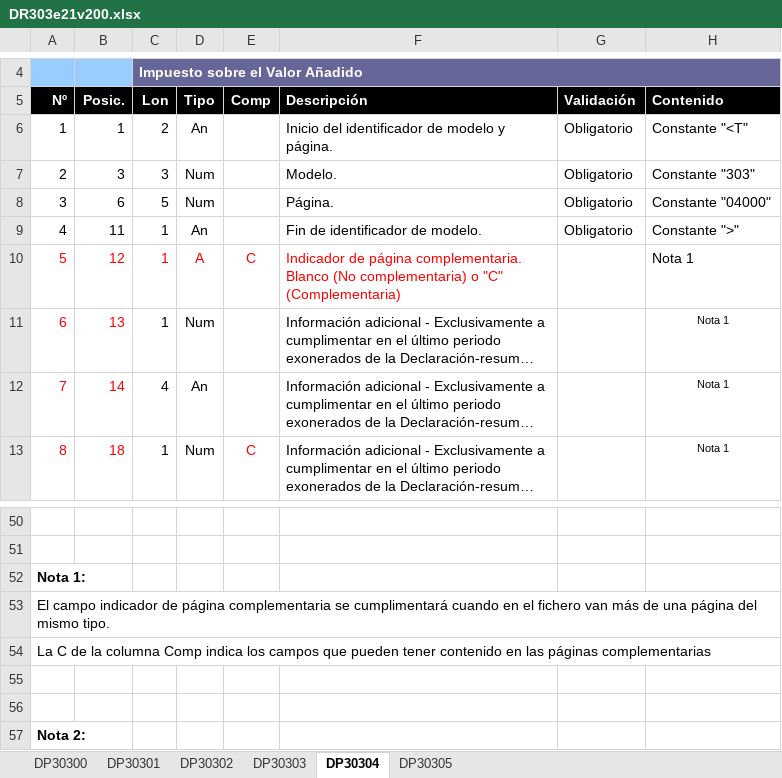
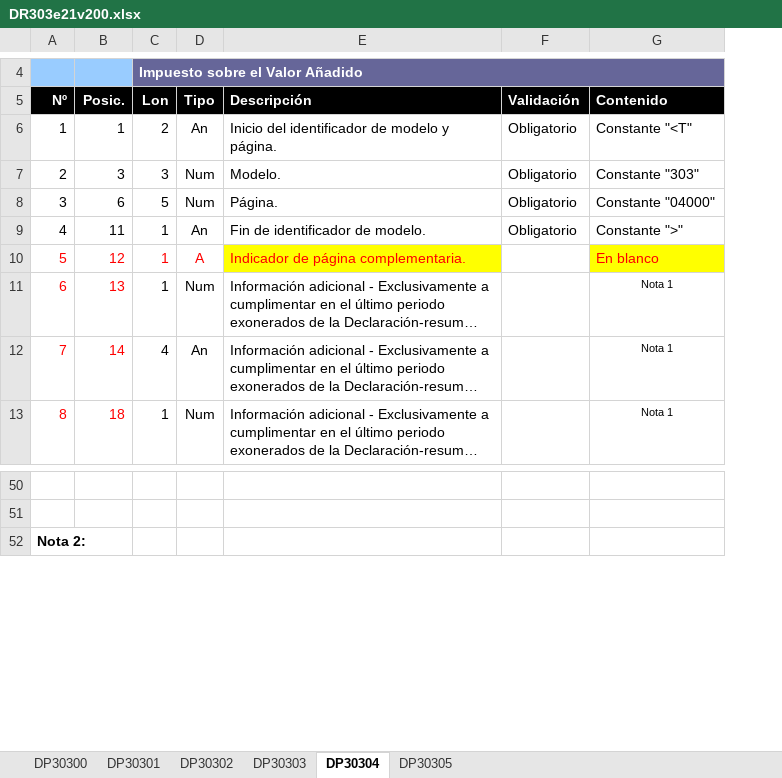
Before and after one commit to dacxjo/aeat-utils, an Excel workbook: src/specs/DR303e21v200.xlsx, sheet DP30304, drawn as a sheet; only a part is shown, gaps mark what is left out; long unchanged cells end in …; values as stored, in another font and other column widths than the file's, no borders; charts and pictures not drawn; removed rows and columns are numbered as before the commit, all else as after; the diff names each change by its address in the sheet, - before the commit and + after, or states it on an @@ line.

```diff
--- a/src/specs/DR303e21v200.xlsx (sheet DP30304)
+++ b/src/specs/DR303e21v200.xlsx (sheet DP30304)
-column E (Comp), rows 10-13: C |  |  | C
-E10 (Descripción): …página complementaria. Blanco (No complementaria) o "C" (Complementaria)
+E10 (Descripción): …página complementaria.
-E10 fill: none
+E10 fill: #FFFF00
-G10 (Contenido): Nota 1
+G10 (Contenido): En blanco
@@ G10 fill: none → #FFFF00, text colour: black → #FF0000 @@
-row 52: Nota 1:
-row 53: El campo indicador de página complementaria se cumplimentará cuando en el fichero van más de una página del mismo tipo.
-row 54: La C de la columna Comp indica los campos que pueden tener contenido en las páginas complementarias
-row 55: (empty)
-row 56: (empty)
```
Also changed, not shown: sheet DP30301, sheet DP30300, sheet DP30303, 6 other files.
